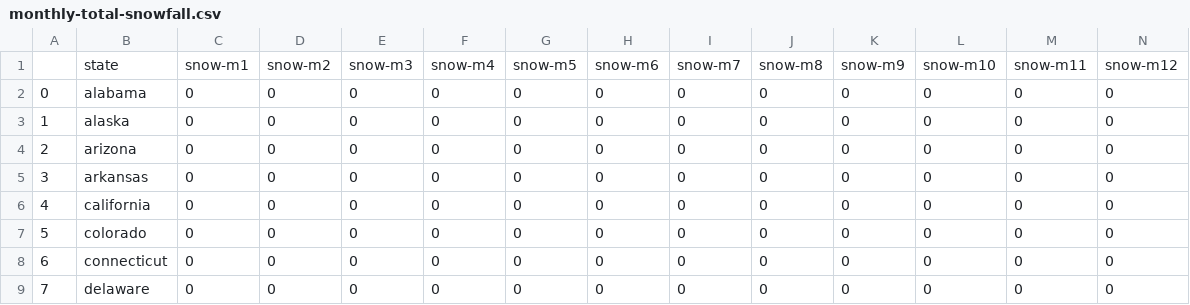
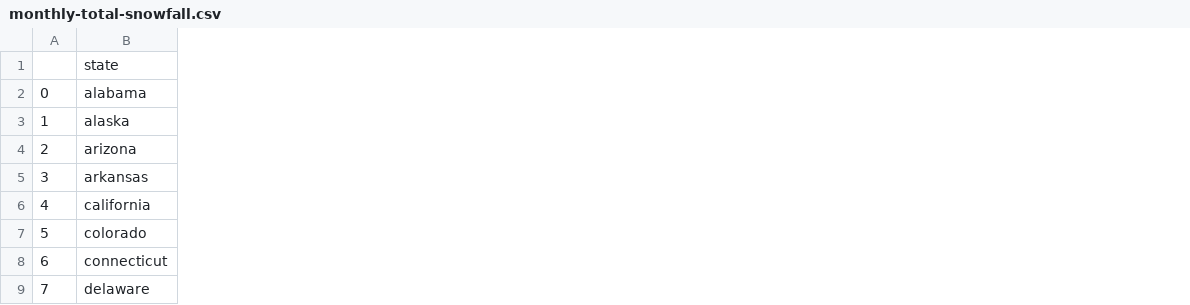
Before and after one commit to TyrTheSlayer/ML, a CSV file: project/data/monthly-total-snowfall.csv, drawn as a sheet; only a part is shown; removed rows and columns are numbered as before the commit, all else as after; rows hold the shown columns only; the diff names each change by its address in the sheet, - before the commit and + after, or states it on an @@ line.

```diff
--- a/project/data/monthly-total-snowfall.csv
+++ b/project/data/monthly-total-snowfall.csv
-column C, rows 2-9: all 0
-column D, rows 2-9: all 0
-column E, rows 2-9: all 0
-column F, rows 2-9: all 0
-column G, rows 2-9: all 0
-column H, rows 2-9: all 0
-column I, rows 2-9: all 0
-column J, rows 2-9: all 0
-column K, rows 2-9: all 0
-column L, rows 2-9: all 0
-column M, rows 2-9: all 0
-column N, rows 2-9: all 0
-row 1:  | state | snow-m1 | snow-m2 | snow-m3 | snow-m4 | snow-m5 | snow-m6 | snow-m7 | snow-m8 | snow-m9 | snow-m10 | snow-m11 | snow-m12
+row 1:  | state
```
Also changed, not shown: project/data/monthly-greatest-precip.csv, project/data/monthly-max-temp.csv, 4 other files.
